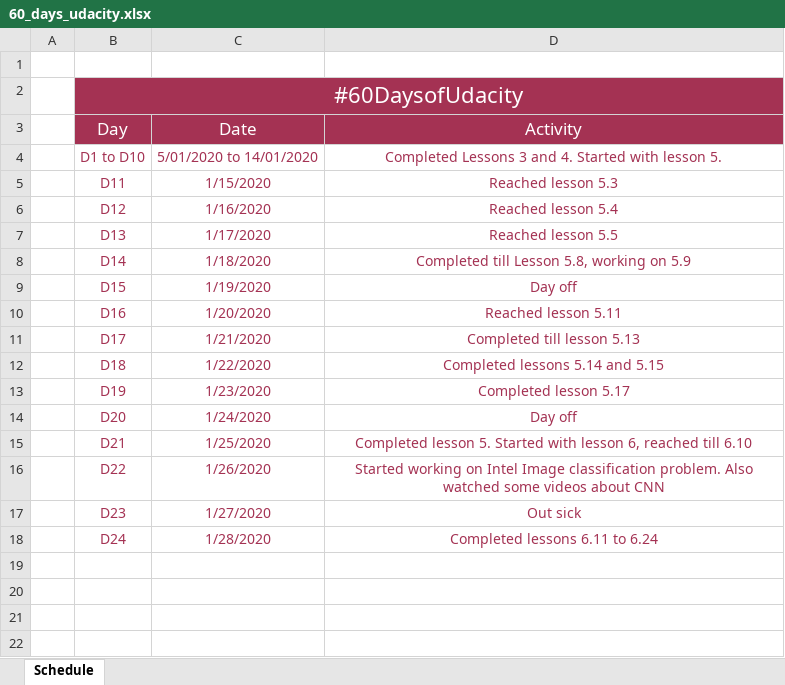
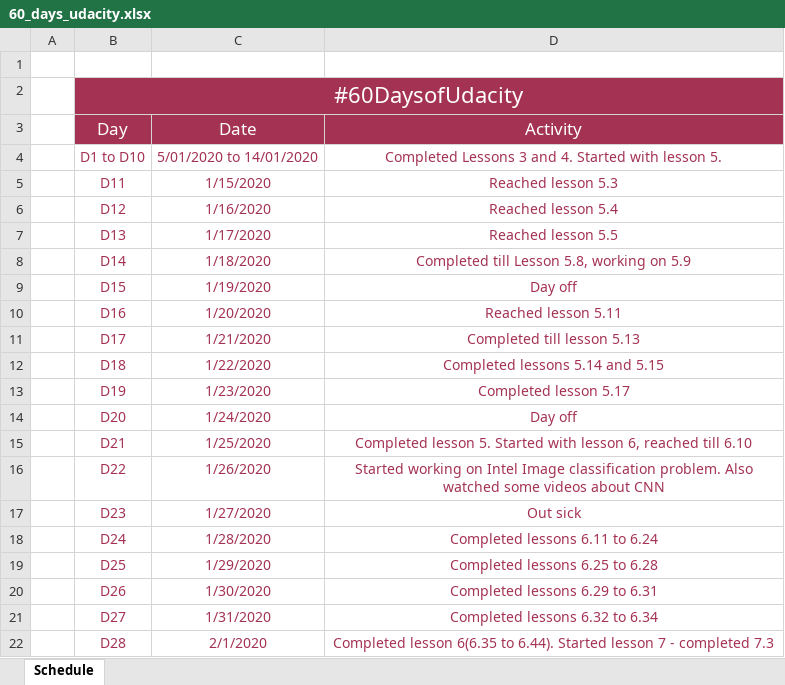
Before and after one commit to ktselvi/neural-networks, an Excel workbook: 60_days_udacity.xlsx, sheet Schedule, drawn as a sheet; values as stored, in another font and other column widths than the file's, no borders; table styles not drawn; the diff names each change by its address in the sheet, - before the commit and + after, or states it on an @@ line.

Commit message:
Completed lesson 6 Convnet exercise

```diff
--- a/60_days_udacity.xlsx (sheet Schedule)
+++ b/60_days_udacity.xlsx (sheet Schedule)
+row 19:  | D25 | 1/29/2020 | Completed lessons 6.25 to 6.28
+row 20:  | D26 | 1/30/2020 | Completed lessons 6.29 to 6.31
+row 21:  | D27 | 1/31/2020 | Completed lessons 6.32 to 6.34
+row 22:  | D28 | 2/1/2020 | Completed lesson 6(6.35 to 6.44). Started lesson 7 - completed 7.3
```
Also changed, not shown: 1 other file.
